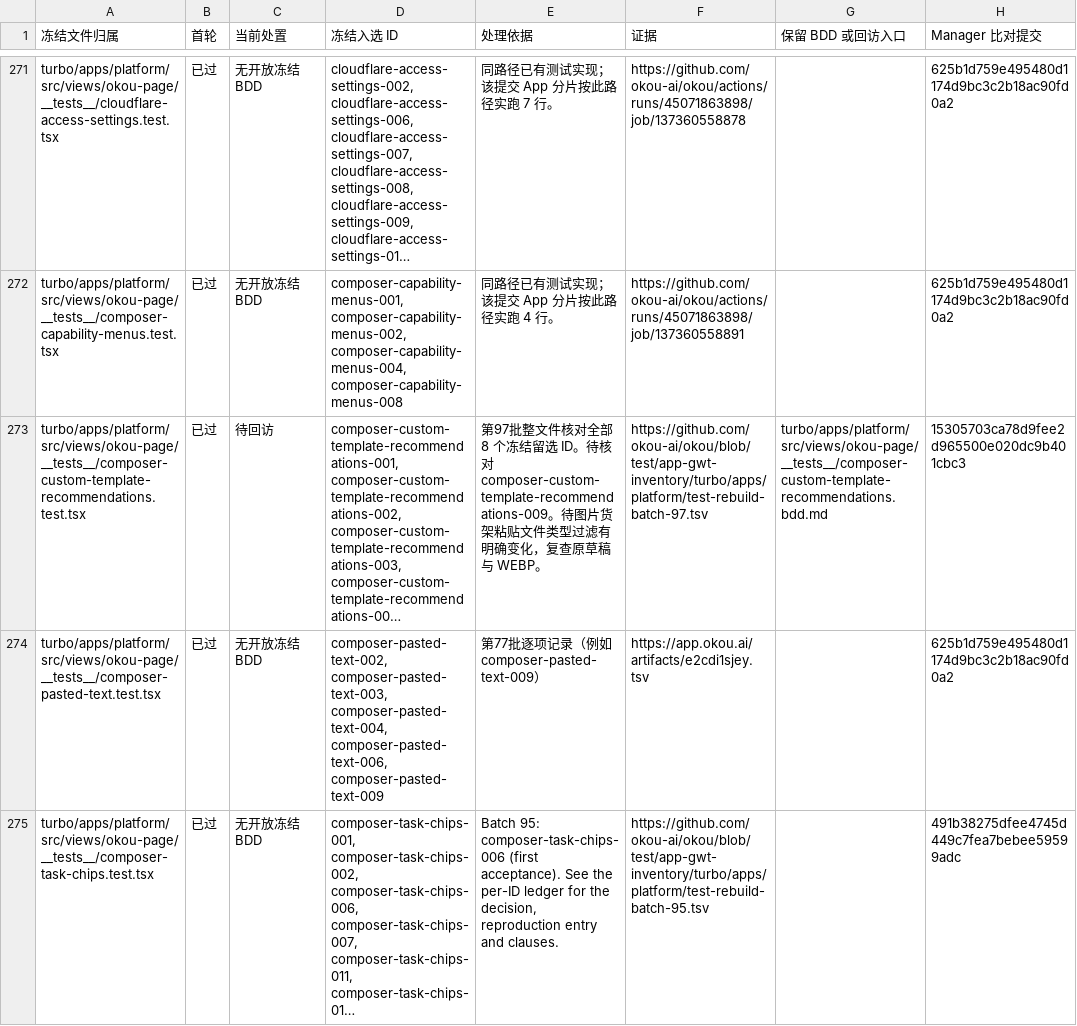
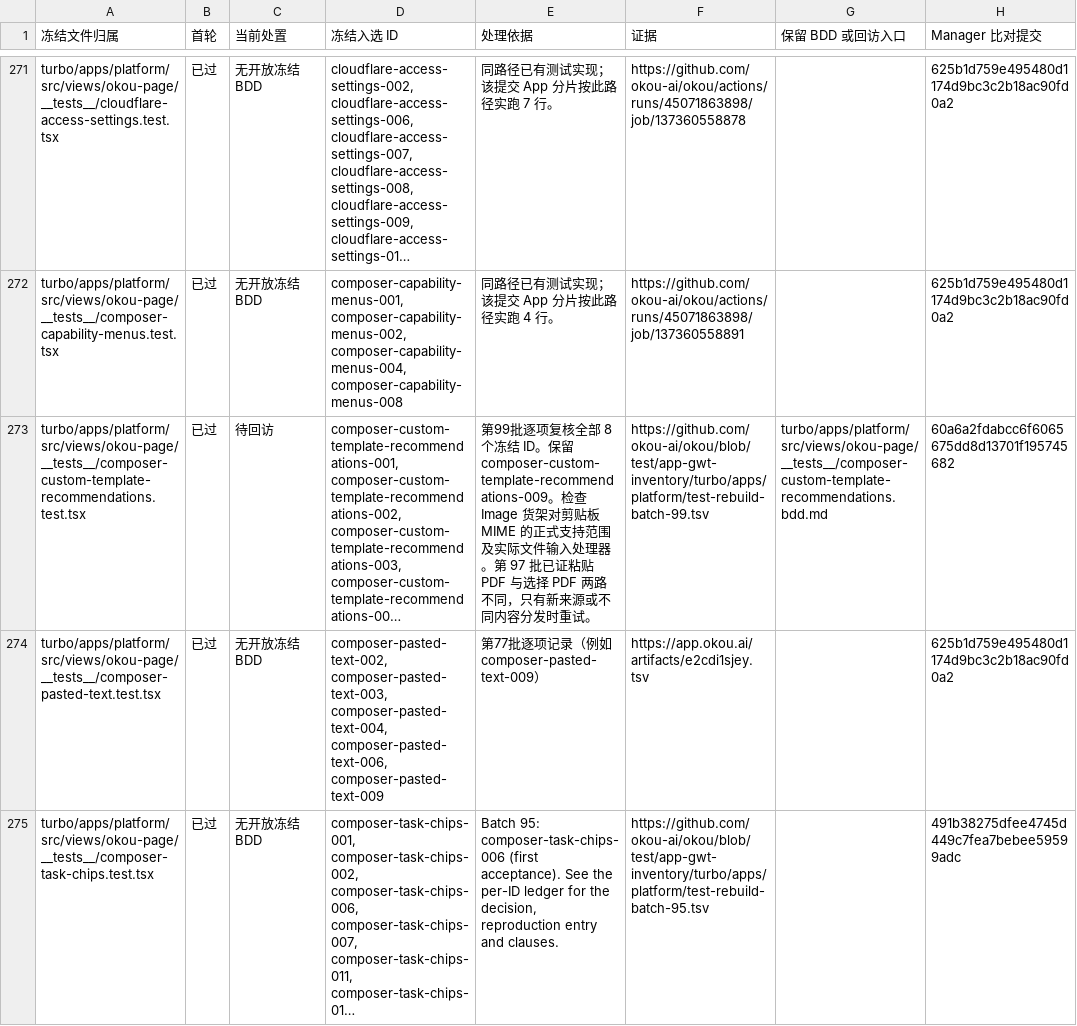
Before and after one commit to okou-ai/okou, a TSV file: turbo/apps/platform/test-rebuild-first-pass.tsv, drawn as a sheet; only a part is shown, gaps mark what is left out; long unchanged cells end in …; the diff covers the shown part only; the diff names each change by its address in the sheet, - before the commit and + after, or states it on an @@ line.

Commit message:
test(app): verify concealed browser sizing and reconcile 372 frozen scenarios

```diff
--- a/turbo/apps/platform/test-rebuild-first-pass.tsv
+++ b/turbo/apps/platform/test-rebuild-first-pass.tsv
-E273 (处理依据): 第97批整文件核对全部 8 个冻结留选 ID。待核对 composer-custom-template-recommendations-009。待图片货架粘贴文件类型过滤有明确变化，复查原草稿与 WEBP。
+E273 (处理依据): 第99批逐项复核全部 8 个冻结 ID。保留 composer-custom-template-recommendations-009。检查 Image 货架对剪贴板 MIME 的正式支持范围及实际文件输入处理器。第 97 批已证粘贴 PDF 与选择 PDF 两路不同，只有新来源或不同内容分发时重试。
-F273 (证据): https://github.com/okou-ai/okou/blob/test/app-gwt-inventory/turbo/apps/platform/test-rebuild-batch-97.tsv
+F273 (证据): https://github.com/okou-ai/okou/blob/test/app-gwt-inventory/turbo/apps/platform/test-rebuild-batch-99.tsv
-H273 (Manager 比对提交): 15305703ca78d9fee2d965500e020dc9b401cbc3
+H273 (Manager 比对提交): 60a6a2fdabcc6f6065675dd8d13701f195745682
```
Also changed, not shown: 89 edited cells elsewhere in this file, 6 other files.
